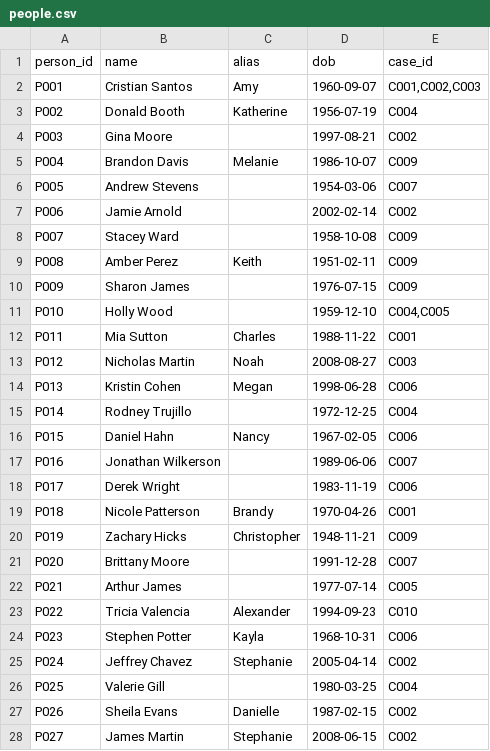
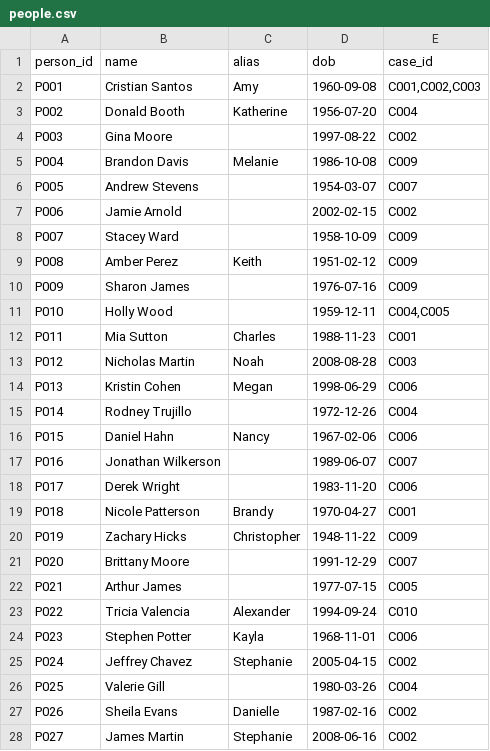
Before and after one commit to Prattaykun/SIH_CRIMINAL, a CSV file: data/synthetic/people.csv, drawn as a sheet; only a part is shown; the diff covers the shown part only.

```diff
--- a/data/synthetic/people.csv
+++ b/data/synthetic/people.csv
@@ -1,28 +1,28 @@
 person_id,name,alias,dob,case_id
-P001,Cristian Santos,Amy,1960-09-07,"C001,C002,C003"
-P002,Donald Booth,Katherine,1956-07-19,C004
-P003,Gina Moore,,1997-08-21,C002
-P004,Brandon Davis,Melanie,1986-10-07,C009
-P005,Andrew Stevens,,1954-03-06,C007
-P006,Jamie Arnold,,2002-02-14,C002
-P007,Stacey Ward,,1958-10-08,C009
-P008,Amber Perez,Keith,1951-02-11,C009
-P009,Sharon James,,1976-07-15,C009
-P010,Holly Wood,,1959-12-10,"C004,C005"
-P011,Mia Sutton,Charles,1988-11-22,C001
-P012,Nicholas Martin,Noah,2008-08-27,C003
-P013,Kristin Cohen,Megan,1998-06-28,C006
-P014,Rodney Trujillo,,1972-12-25,C004
-P015,Daniel Hahn,Nancy,1967-02-05,C006
-P016,Jonathan Wilkerson,,1989-06-06,C007
-P017,Derek Wright,,1983-11-19,C006
-P018,Nicole Patterson,Brandy,1970-04-26,C001
-P019,Zachary Hicks,Christopher,1948-11-21,C009
-P020,Brittany Moore,,1991-12-28,C007
-P021,Arthur James,,1977-07-14,C005
-P022,Tricia Valencia,Alexander,1994-09-23,C010
-P023,Stephen Potter,Kayla,1968-10-31,C006
-P024,Jeffrey Chavez,Stephanie,2005-04-14,C002
-P025,Valerie Gill,,1980-03-25,C004
-P026,Sheila Evans,Danielle,1987-02-15,C002
-P027,James Martin,Stephanie,2008-06-15,C002
+P001,Cristian Santos,Amy,1960-09-08,"C001,C002,C003"
+P002,Donald Booth,Katherine,1956-07-20,C004
+P003,Gina Moore,,1997-08-22,C002
+P004,Brandon Davis,Melanie,1986-10-08,C009
+P005,Andrew Stevens,,1954-03-07,C007
+P006,Jamie Arnold,,2002-02-15,C002
+P007,Stacey Ward,,1958-10-09,C009
+P008,Amber Perez,Keith,1951-02-12,C009
+P009,Sharon James,,1976-07-16,C009
+P010,Holly Wood,,1959-12-11,"C004,C005"
+P011,Mia Sutton,Charles,1988-11-23,C001
+P012,Nicholas Martin,Noah,2008-08-28,C003
+P013,Kristin Cohen,Megan,1998-06-29,C006
+P014,Rodney Trujillo,,1972-12-26,C004
+P015,Daniel Hahn,Nancy,1967-02-06,C006
+P016,Jonathan Wilkerson,,1989-06-07,C007
+P017,Derek Wright,,1983-11-20,C006
+P018,Nicole Patterson,Brandy,1970-04-27,C001
+P019,Zachary Hicks,Christopher,1948-11-22,C009
+P020,Brittany Moore,,1991-12-29,C007
+P021,Arthur James,,1977-07-15,C005
+P022,Tricia Valencia,Alexander,1994-09-24,C010
+P023,Stephen Potter,Kayla,1968-11-01,C006
+P024,Jeffrey Chavez,Stephanie,2005-04-15,C002
+P025,Valerie Gill,,1980-03-26,C004
+P026,Sheila Evans,Danielle,1987-02-16,C002
+P027,James Martin,Stephanie,2008-06-16,C002
```
Also changed, not shown: 8 edited cells elsewhere in this file, data/synthetic/calls.csv, data/synthetic/transactions.csv, 27 other files.
